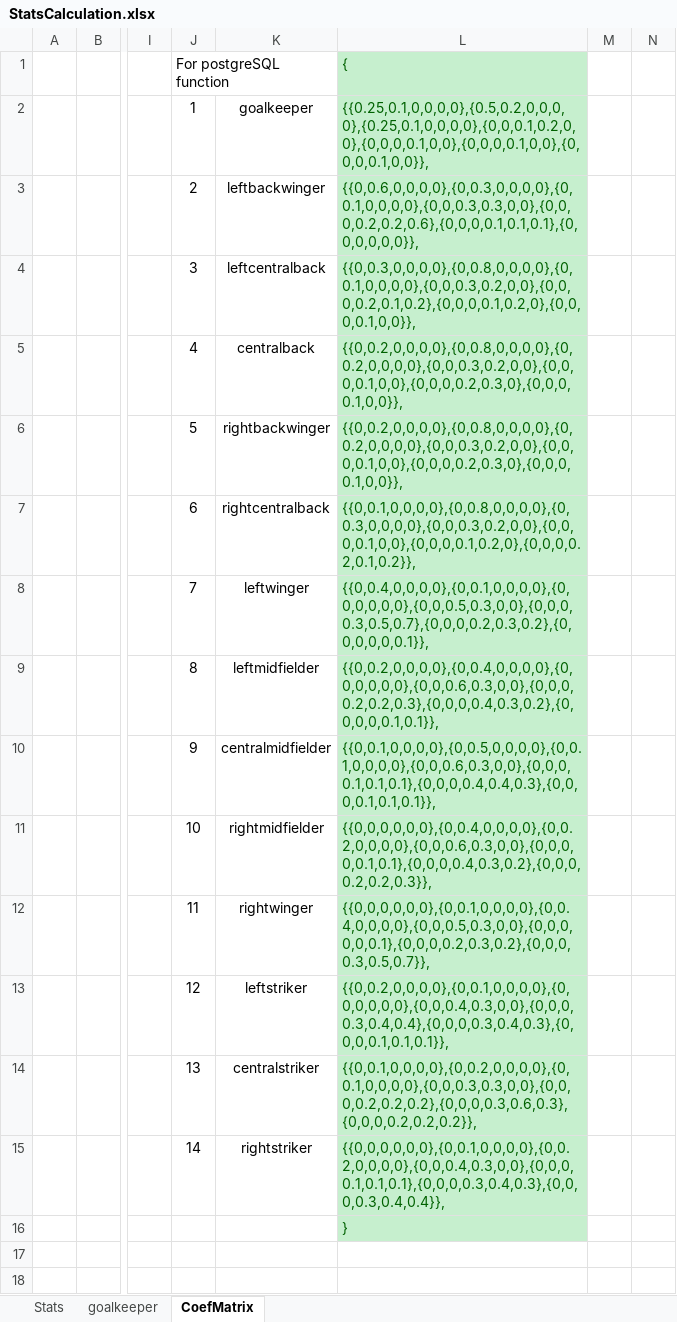
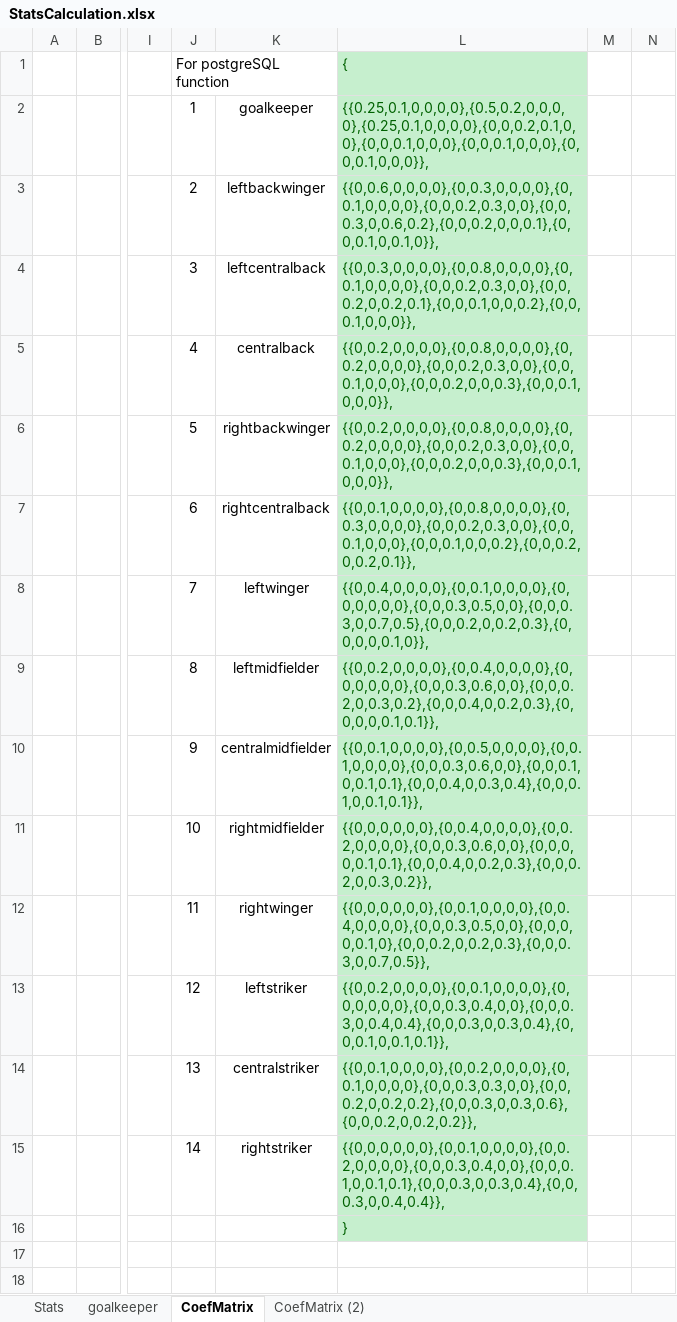
Before and after one commit to Pierre160493/opengoalz, an Excel workbook: StatsCalculation.xlsx, sheet CoefMatrix, drawn as a sheet; only a part is shown, gaps mark what is left out; values as stored, in another font and other column widths than the file's, no borders; the diff covers the shown part only; the diff names each change by its address in the sheet, - before the commit and + after, or states it on an @@ line.

```diff
--- a/StatsCalculation.xlsx (sheet CoefMatrix)
+++ b/StatsCalculation.xlsx (sheet CoefMatrix)
+sheet tab: CoefMatrix (2)
-L2: {{0.25,0.1,0,0,0,0},{0.5,0.2,0,0,0,0},{0.25,0.1,0,0,0,0},{0,0,0.1,0.2,0,0},{0,0,0,0.1,0,0},{0,0,0,0.1,0,0},{0,0,0,0.1,0,0}},
+L2: {{0.25,0.1,0,0,0,0},{0.5,0.2,0,0,0,0},{0.25,0.1,0,0,0,0},{0,0,0.2,0.1,0,0},{0,0,0.1,0,0,0},{0,0,0.1,0,0,0},{0,0,0.1,0,0,0}},
-L3: {{0,0.6,0,0,0,0},{0,0.3,0,0,0,0},{0,0.1,0,0,0,0},{0,0,0.3,0.3,0,0},{0,0,0,0.2,0.2,0.6},{0,0,0,0.1,0.1,0.1},{0,0,0,0,0,0}},
+L3: {{0,0.6,0,0,0,0},{0,0.3,0,0,0,0},{0,0.1,0,0,0,0},{0,0,0.2,0.3,0,0},{0,0,0.3,0,0.6,0.2},{0,0,0.2,0,0,0.1},{0,0,0.1,0,0.1,0}},
-L4: {{0,0.3,0,0,0,0},{0,0.8,0,0,0,0},{0,0.1,0,0,0,0},{0,0,0.3,0.2,0,0},{0,0,0,0.2,0.1,0.2},{0,0,0,0.1,0.2,0},{0,0,0,0.1,0,0}},
+L4: {{0,0.3,0,0,0,0},{0,0.8,0,0,0,0},{0,0.1,0,0,0,0},{0,0,0.2,0.3,0,0},{0,0,0.2,0,0.2,0.1},{0,0,0.1,0,0,0.2},{0,0,0.1,0,0,0}},
-L5:L6: {{0,0.2,0,0,0,0},{0,0.8,0,0,0,0},{0,0.2,0,0,0,0},{0,0,0.3,0.2,0,0},{0,0,0,0.1,0,0},{0,0,0,0.2,0.3,0},{0,0,0,0.1,0,0}},
+L5:L6: {{0,0.2,0,0,0,0},{0,0.8,0,0,0,0},{0,0.2,0,0,0,0},{0,0,0.2,0.3,0,0},{0,0,0.1,0,0,0},{0,0,0.2,0,0,0.3},{0,0,0.1,0,0,0}},
-L7: {{0,0.1,0,0,0,0},{0,0.8,0,0,0,0},{0,0.3,0,0,0,0},{0,0,0.3,0.2,0,0},{0,0,0,0.1,0,0},{0,0,0,0.1,0.2,0},{0,0,0,0.2,0.1,0.2}},
+L7: {{0,0.1,0,0,0,0},{0,0.8,0,0,0,0},{0,0.3,0,0,0,0},{0,0,0.2,0.3,0,0},{0,0,0.1,0,0,0},{0,0,0.1,0,0,0.2},{0,0,0.2,0,0.2,0.1}},
-L8: {{0,0.4,0,0,0,0},{0,0.1,0,0,0,0},{0,0,0,0,0,0},{0,0,0.5,0.3,0,0},{0,0,0,0.3,0.5,0.7},{0,0,0,0.2,0.3,0.2},{0,0,0,0,0,0.1}},
+L8: {{0,0.4,0,0,0,0},{0,0.1,0,0,0,0},{0,0,0,0,0,0},{0,0,0.3,0.5,0,0},{0,0,0.3,0,0.7,0.5},{0,0,0.2,0,0.2,0.3},{0,0,0,0,0.1,0}},
-L9: {{0,0.2,0,0,0,0},{0,0.4,0,0,0,0},{0,0,0,0,0,0},{0,0,0.6,0.3,0,0},{0,0,0,0.2,0.2,0.3},{0,0,0,0.4,0.3,0.2},{0,0,0,0,0.1,0.1}},
+L9: {{0,0.2,0,0,0,0},{0,0.4,0,0,0,0},{0,0,0,0,0,0},{0,0,0.3,0.6,0,0},{0,0,0.2,0,0.3,0.2},{0,0,0.4,0,0.2,0.3},{0,0,0,0,0.1,0.1}},
-L10: {{0,0.1,0,0,0,0},{0,0.5,0,0,0,0},{0,0.1,0,0,0,0},{0,0,0.6,0.3,0,0},{0,0,0,0.1,0.1,0.1},{0,0,0,0.4,0.4,0.3},{0,0,0,0.1,0.1,0.1}},
+L10: {{0,0.1,0,0,0,0},{0,0.5,0,0,0,0},{0,0.1,0,0,0,0},{0,0,0.3,0.6,0,0},{0,0,0.1,0,0.1,0.1},{0,0,0.4,0,0.3,0.4},{0,0,0.1,0,0.1,0.1}},
-L11: {{0,0,0,0,0,0},{0,0.4,0,0,0,0},{0,0.2,0,0,0,0},{0,0,0.6,0.3,0,0},{0,0,0,0,0.1,0.1},{0,0,0,0.4,0.3,0.2},{0,0,0,0.2,0.2,0.3}},
+L11: {{0,0,0,0,0,0},{0,0.4,0,0,0,0},{0,0.2,0,0,0,0},{0,0,0.3,0.6,0,0},{0,0,0,0,0.1,0.1},{0,0,0.4,0,0.2,0.3},{0,0,0.2,0,0.3,0.2}},
-L12: {{0,0,0,0,0,0},{0,0.1,0,0,0,0},{0,0.4,0,0,0,0},{0,0,0.5,0.3,0,0},{0,0,0,0,0,0.1},{0,0,0,0.2,0.3,0.2},{0,0,0,0.3,0.5,0.7}},
+L12: {{0,0,0,0,0,0},{0,0.1,0,0,0,0},{0,0.4,0,0,0,0},{0,0,0.3,0.5,0,0},{0,0,0,0,0.1,0},{0,0,0.2,0,0.2,0.3},{0,0,0.3,0,0.7,0.5}},
-L13: {{0,0.2,0,0,0,0},{0,0.1,0,0,0,0},{0,0,0,0,0,0},{0,0,0.4,0.3,0,0},{0,0,0,0.3,0.4,0.4},{0,0,0,0.3,0.4,0.3},{0,0,0,0.1,0.1,0.1}},
+L13: {{0,0.2,0,0,0,0},{0,0.1,0,0,0,0},{0,0,0,0,0,0},{0,0,0.3,0.4,0,0},{0,0,0.3,0,0.4,0.4},{0,0,0.3,0,0.3,0.4},{0,0,0.1,0,0.1,0.1}},
-L14: {{0,0.1,0,0,0,0},{0,0.2,0,0,0,0},{0,0.1,0,0,0,0},{0,0,0.3,0.3,0,0},{0,0,0,0.2,0.2,0.2},{0,0,0,0.3,0.6,0.3},{0,0,0,0.2,0.2,0.2}},
+L14: {{0,0.1,0,0,0,0},{0,0.2,0,0,0,0},{0,0.1,0,0,0,0},{0,0,0.3,0.3,0,0},{0,0,0.2,0,0.2,0.2},{0,0,0.3,0,0.3,0.6},{0,0,0.2,0,0.2,0.2}},
-L15: {{0,0,0,0,0,0},{0,0.1,0,0,0,0},{0,0.2,0,0,0,0},{0,0,0.4,0.3,0,0},{0,0,0,0.1,0.1,0.1},{0,0,0,0.3,0.4,0.3},{0,0,0,0.3,0.4,0.4}},
+L15: {{0,0,0,0,0,0},{0,0.1,0,0,0,0},{0,0.2,0,0,0,0},{0,0,0.3,0.4,0,0},{0,0,0.1,0,0.1,0.1},{0,0,0.3,0,0.3,0.4},{0,0,0.3,0,0.4,0.4}},
```
Also changed, not shown: 14 added rows, 14 removed rows and 254 edited cells elsewhere in this sheet, formulas that keep their value, 2 other files.
